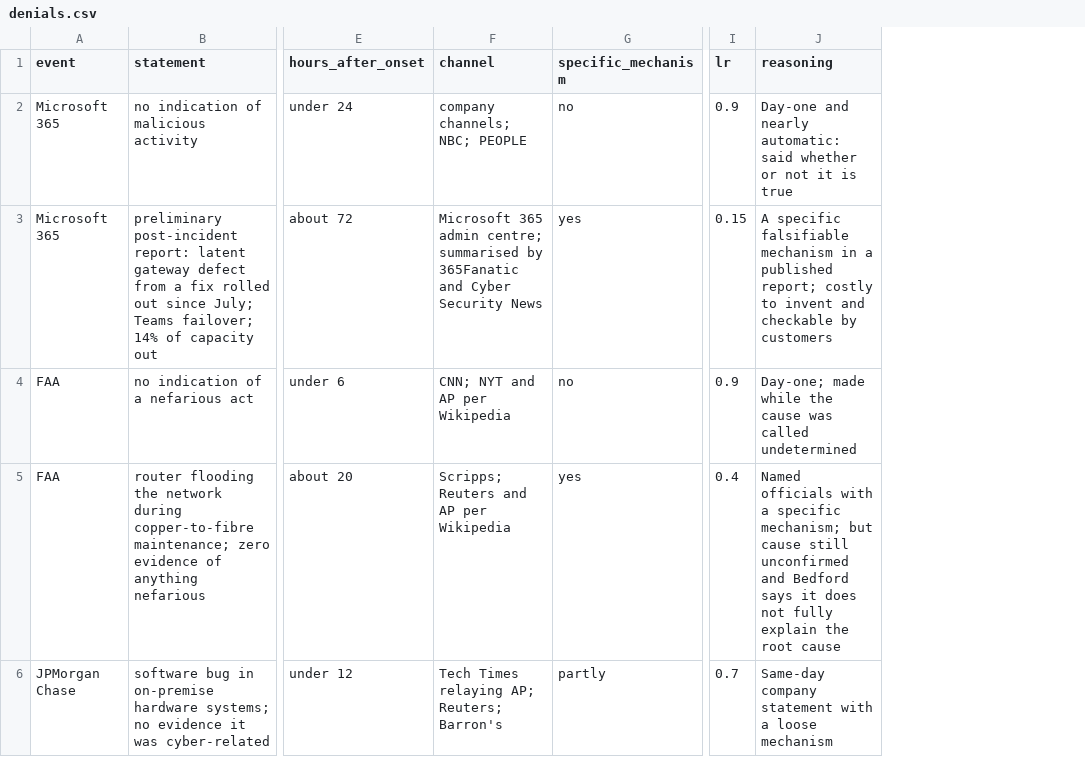
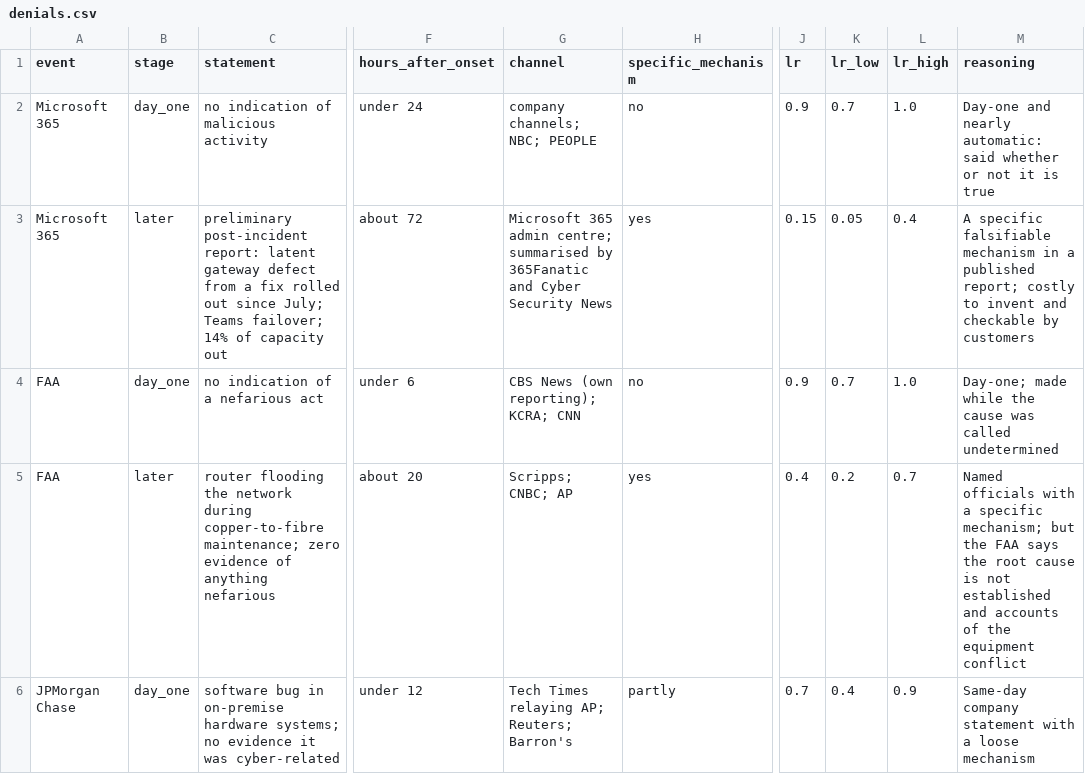
Before and after one commit to shumow/fridaythe13th-cyberattack-or-clusterfuck, a CSV file: data/denials.csv, drawn as a sheet; only a part is shown, gaps mark what is left out; addresses are those after the commit; the diff covers the shown part only; the diff names each change by its address in the sheet, - before the commit and + after, or states it on an @@ line.

```diff
--- a/data/denials.csv
+++ b/data/denials.csv
+column B (stage), rows 2-6: day_one | later | day_one | later | day_one
+column K (lr_low), rows 2-6: 0.7 | 0.05 | 0.7 | 0.2 | 0.4
+column L (lr_high), rows 2-6: 1.0 | 0.4 | 1.0 | 0.7 | 0.9
-G4 (channel): CNN; NYT and AP per Wikipedia
+G4 (channel): CBS News (own reporting); KCRA; CNN
-G5 (channel): Scripps; Reuters and AP per Wikipedia
+G5 (channel): Scripps; CNBC; AP
-M5 (reasoning): …mechanism; but cause still unconfirmed and Bedford says it does not fully explain the root cause
+M5 (reasoning): …mechanism; but the FAA says the root cause is not established and accounts of the equipment conflict
```
Also changed, not shown: 1 added row and 2 edited cells elsewhere in this file, data/outages.csv, 5 other files.
